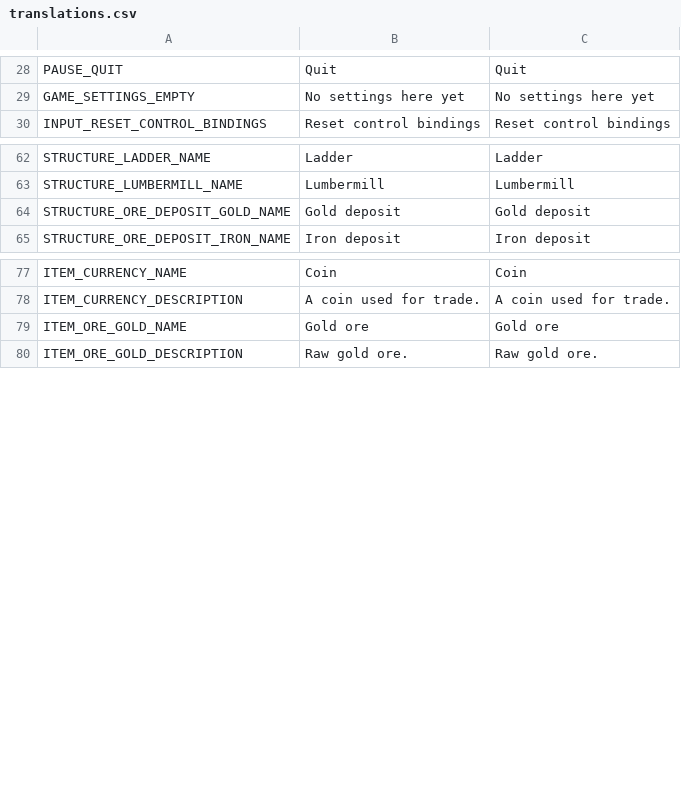
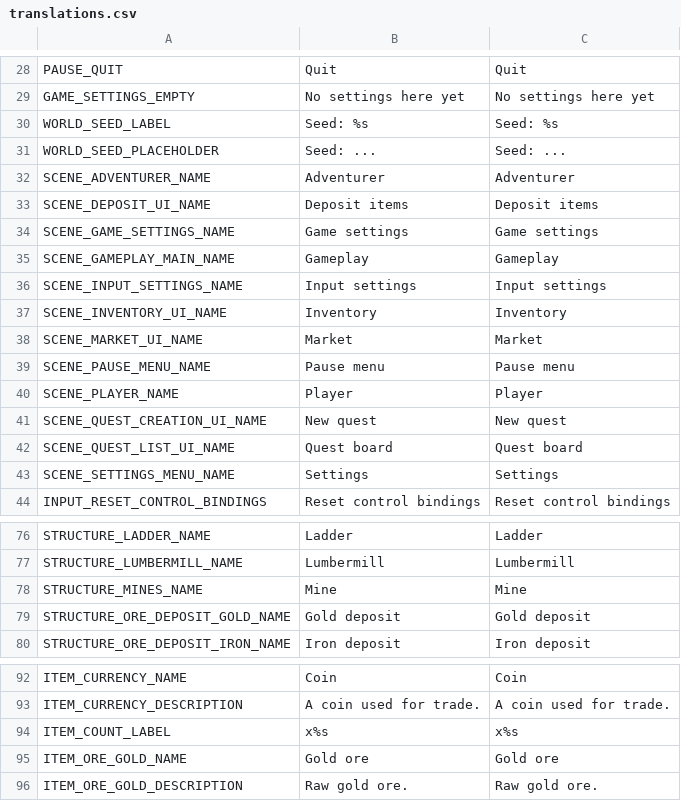
Before and after one commit to torbenvanassche/hexes_and_alchemy, a CSV file: translations/translations.csv, drawn as a sheet; only a part is shown, gaps mark what is left out.

Commit message:
fixed pause, ui and quest stuff

```diff
--- a/translations/translations.csv
+++ b/translations/translations.csv
@@ -29,2 +29,16 @@ PAUSE_QUIT,Quit,Quit
 GAME_SETTINGS_EMPTY,No settings here yet,No settings here yet
+WORLD_SEED_LABEL,Seed: %s,Seed: %s
+WORLD_SEED_PLACEHOLDER,Seed: ...,Seed: ...
+SCENE_ADVENTURER_NAME,Adventurer,Adventurer
+SCENE_DEPOSIT_UI_NAME,Deposit items,Deposit items
+SCENE_GAME_SETTINGS_NAME,Game settings,Game settings
+SCENE_GAMEPLAY_MAIN_NAME,Gameplay,Gameplay
+SCENE_INPUT_SETTINGS_NAME,Input settings,Input settings
+SCENE_INVENTORY_UI_NAME,Inventory,Inventory
+SCENE_MARKET_UI_NAME,Market,Market
+SCENE_PAUSE_MENU_NAME,Pause menu,Pause menu
+SCENE_PLAYER_NAME,Player,Player
+SCENE_QUEST_CREATION_UI_NAME,New quest,New quest
+SCENE_QUEST_LIST_UI_NAME,Quest board,Quest board
+SCENE_SETTINGS_MENU_NAME,Settings,Settings
 INPUT_RESET_CONTROL_BINDINGS,Reset control bindings,Reset control bindings
@@ -63,2 +77,3 @@ STRUCTURE_LADDER_NAME,Ladder,Ladder
 STRUCTURE_LUMBERMILL_NAME,Lumbermill,Lumbermill
+STRUCTURE_MINES_NAME,Mine,Mine
 STRUCTURE_ORE_DEPOSIT_GOLD_NAME,Gold deposit,Gold deposit
@@ -78,2 +93,3 @@ ITEM_CURRENCY_NAME,Coin,Coin
 ITEM_CURRENCY_DESCRIPTION,A coin used for trade.,A coin used for trade.
+ITEM_COUNT_LABEL,x%s,x%s
 ITEM_ORE_GOLD_NAME,Gold ore,Gold ore
```
Also changed, not shown: 22 other files.
